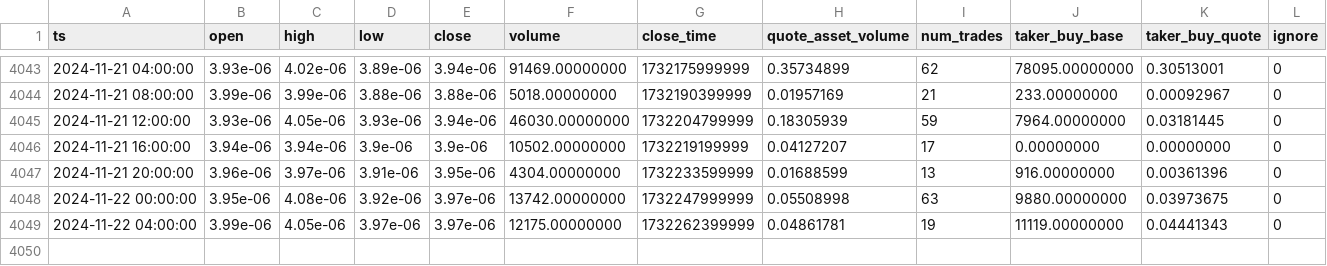
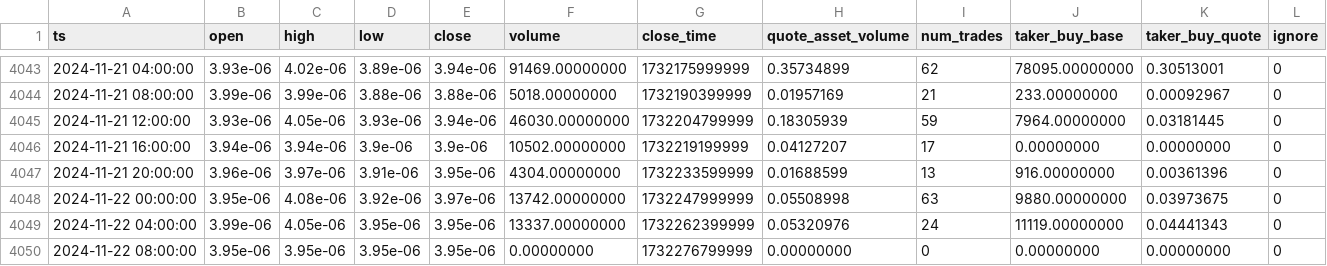
Before and after one commit to McNultyyy/BTC-Pair-OrderBlock-Finder, a CSV file: data/raw/DOGEBTC_4h.csv, drawn as a sheet; only a part is shown, gaps mark what is left out.

```diff
--- a/data/raw/DOGEBTC_4h.csv
+++ b/data/raw/DOGEBTC_4h.csv
@@ -4048,2 +4048,3 @@ ts,open,high,low,close,volume,close_time,quote_asset_volume,num_trades,taker_buy
 2024-11-22 00:00:00,3.95e-06,4.08e-06,3.92e-06,3.97e-06,13742.00000000,1732247999999,0.05508998,63,9880.00000000,0.03973675,0
-2024-11-22 04:00:00,3.99e-06,4.05e-06,3.97e-06,3.97e-06,12175.00000000,1732262399999,0.04861781,19,11119.00000000,0.04441343,0
+2024-11-22 04:00:00,3.99e-06,4.05e-06,3.95e-06,3.95e-06,13337.00000000,1732262399999,0.05320976,24,11119.00000000,0.04441343,0
+2024-11-22 08:00:00,3.95e-06,3.95e-06,3.95e-06,3.95e-06,0.00000000,1732276799999,0.00000000,0,0.00000000,0.00000000,0
```
Also changed, not shown: data/raw/ADABTC_4h.csv, data/raw/BNBBTC_4h.csv, 7 other files.
